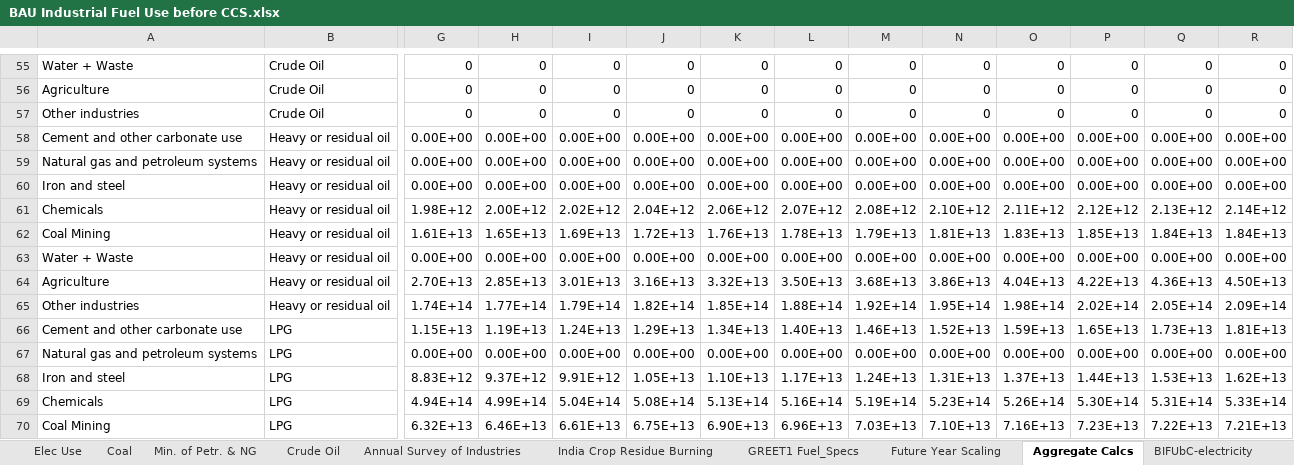
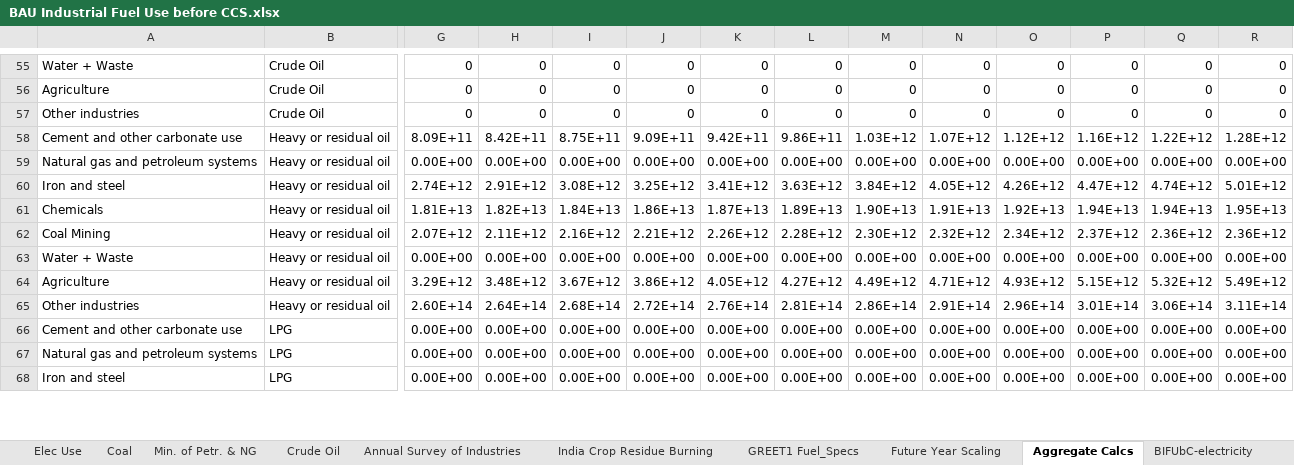
Before and after one commit to EnergyInnovation/eps-india, an Excel workbook: InputData/indst/BIFUbC/BAU Industrial Fuel Use before CCS.xlsx, sheet Aggregate Calcs, drawn as a sheet; only a part is shown, gaps mark what is left out; values as stored, in another font and other column widths than the file's, no borders; removed rows and columns are numbered as before the commit, all else as after; rows hold the shown columns only; the diff covers the shown part only; the diff names each change by its address in the sheet, - before the commit and + after, or states it on an @@ line.

```diff
--- a/InputData/indst/BIFUbC/BAU Industrial Fuel Use before CCS.xlsx (sheet Aggregate Calcs)
+++ b/InputData/indst/BIFUbC/BAU Industrial Fuel Use before CCS.xlsx (sheet Aggregate Calcs)
-row 58: Cement and other carbonate use | Heavy or residual oil | 0.00E+00 | 0.00E+00 | 0.00E+00 | 0.00E+00 | 0.00E+00 | 0.00E+00 | 0.00E+00 | 0.00E+00 | 0.00E+00 | 0.00E+00 | 0.00E+00 | 0.00E+00
+row 58: Cement and other carbonate use | Heavy or residual oil | 8.09E+11 | 8.42E+11 | 8.75E+11 | 9.09E+11 | 9.42E+11 | 9.86E+11 | 1.03E+12 | 1.07E+12 | 1.12E+12 | 1.16E+12 | 1.22E+12 | 1.28E+12
-row 60: Iron and steel | Heavy or residual oil | 0.00E+00 | 0.00E+00 | 0.00E+00 | 0.00E+00 | 0.00E+00 | 0.00E+00 | 0.00E+00 | 0.00E+00 | 0.00E+00 | 0.00E+00 | 0.00E+00 | 0.00E+00
-row 61: Chemicals | Heavy or residual oil | 1.98E+12 | 2.00E+12 | 2.02E+12 | 2.04E+12 | 2.06E+12 | 2.07E+12 | 2.08E+12 | 2.10E+12 | 2.11E+12 | 2.12E+12 | 2.13E+12 | 2.14E+12
-row 62: Coal Mining | Heavy or residual oil | 1.61E+13 | 1.65E+13 | 1.69E+13 | 1.72E+13 | 1.76E+13 | 1.78E+13 | 1.79E+13 | 1.81E+13 | 1.83E+13 | 1.85E+13 | 1.84E+13 | 1.84E+13
+row 60: Iron and steel | Heavy or residual oil | 2.74E+12 | 2.91E+12 | 3.08E+12 | 3.25E+12 | 3.41E+12 | 3.63E+12 | 3.84E+12 | 4.05E+12 | 4.26E+12 | 4.47E+12 | 4.74E+12 | 5.01E+12
+row 61: Chemicals | Heavy or residual oil | 1.81E+13 | 1.82E+13 | 1.84E+13 | 1.86E+13 | 1.87E+13 | 1.89E+13 | 1.90E+13 | 1.91E+13 | 1.92E+13 | 1.94E+13 | 1.94E+13 | 1.95E+13
+row 62: Coal Mining | Heavy or residual oil | 2.07E+12 | 2.11E+12 | 2.16E+12 | 2.21E+12 | 2.26E+12 | 2.28E+12 | 2.30E+12 | 2.32E+12 | 2.34E+12 | 2.37E+12 | 2.36E+12 | 2.36E+12
-row 64: Agriculture | Heavy or residual oil | 2.70E+13 | 2.85E+13 | 3.01E+13 | 3.16E+13 | 3.32E+13 | 3.50E+13 | 3.68E+13 | 3.86E+13 | 4.04E+13 | 4.22E+13 | 4.36E+13 | 4.50E+13
-row 65: Other industries | Heavy or residual oil | 1.74E+14 | 1.77E+14 | 1.79E+14 | 1.82E+14 | 1.85E+14 | 1.88E+14 | 1.92E+14 | 1.95E+14 | 1.98E+14 | 2.02E+14 | 2.05E+14 | 2.09E+14
-row 66: Cement and other carbonate use | LPG | 1.15E+13 | 1.19E+13 | 1.24E+13 | 1.29E+13 | 1.34E+13 | 1.40E+13 | 1.46E+13 | 1.52E+13 | 1.59E+13 | 1.65E+13 | 1.73E+13 | 1.81E+13
+row 64: Agriculture | Heavy or residual oil | 3.29E+12 | 3.48E+12 | 3.67E+12 | 3.86E+12 | 4.05E+12 | 4.27E+12 | 4.49E+12 | 4.71E+12 | 4.93E+12 | 5.15E+12 | 5.32E+12 | 5.49E+12
+row 65: Other industries | Heavy or residual oil | 2.60E+14 | 2.64E+14 | 2.68E+14 | 2.72E+14 | 2.76E+14 | 2.81E+14 | 2.86E+14 | 2.91E+14 | 2.96E+14 | 3.01E+14 | 3.06E+14 | 3.11E+14
+row 66: Cement and other carbonate use | LPG | 0.00E+00 | 0.00E+00 | 0.00E+00 | 0.00E+00 | 0.00E+00 | 0.00E+00 | 0.00E+00 | 0.00E+00 | 0.00E+00 | 0.00E+00 | 0.00E+00 | 0.00E+00
-row 68: Iron and steel | LPG | 8.83E+12 | 9.37E+12 | 9.91E+12 | 1.05E+13 | 1.10E+13 | 1.17E+13 | 1.24E+13 | 1.31E+13 | 1.37E+13 | 1.44E+13 | 1.53E+13 | 1.62E+13
-row 69: Chemicals | LPG | 4.94E+14 | 4.99E+14 | 5.04E+14 | 5.08E+14 | 5.13E+14 | 5.16E+14 | 5.19E+14 | 5.23E+14 | 5.26E+14 | 5.30E+14 | 5.31E+14 | 5.33E+14
-row 70: Coal Mining | LPG | 6.32E+13 | 6.46E+13 | 6.61E+13 | 6.75E+13 | 6.90E+13 | 6.96E+13 | 7.03E+13 | 7.10E+13 | 7.16E+13 | 7.23E+13 | 7.22E+13 | 7.21E+13
+row 68: Iron and steel | LPG | 0.00E+00 | 0.00E+00 | 0.00E+00 | 0.00E+00 | 0.00E+00 | 0.00E+00 | 0.00E+00 | 0.00E+00 | 0.00E+00 | 0.00E+00 | 0.00E+00 | 0.00E+00
```
Also changed, not shown: 10 added rows and 8 removed rows elsewhere in this sheet, sheet BIFUbC-LPG-propane-or-butane, sheet BIFUbC-heavy-or-residual-oil, sheet BIFUbC-petroleum-diesel, sheet BIFUbC-natural-gas, sheet Min. of Petr. & NG, sheet About, formulas that keep their value, InputData/indst/BPoIFUfE/BAU Proportion of Industrial Fuel Used for Energy.xlsx, 5 other files.
